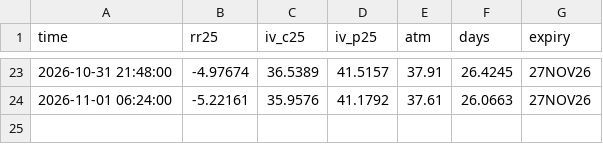
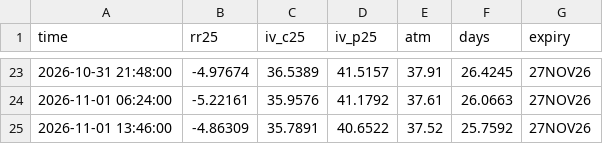
Before and after one commit to wywigacz/bitcoin-barometer, a CSV file: data/options_rr.csv, drawn as a sheet; only a part is shown, gaps mark what is left out; the diff names each change by its address in the sheet, - before the commit and + after, or states it on an @@ line.

```diff
--- a/data/options_rr.csv
+++ b/data/options_rr.csv
+row 25: 2026-11-01 13:46:00 | -4.86309 | 35.7891 | 40.6522 | 37.52 | 25.7592 | 27NOV26
```
Also changed, not shown: data/hl_snapshots.csv, data/market_features.csv, 27 other files.
